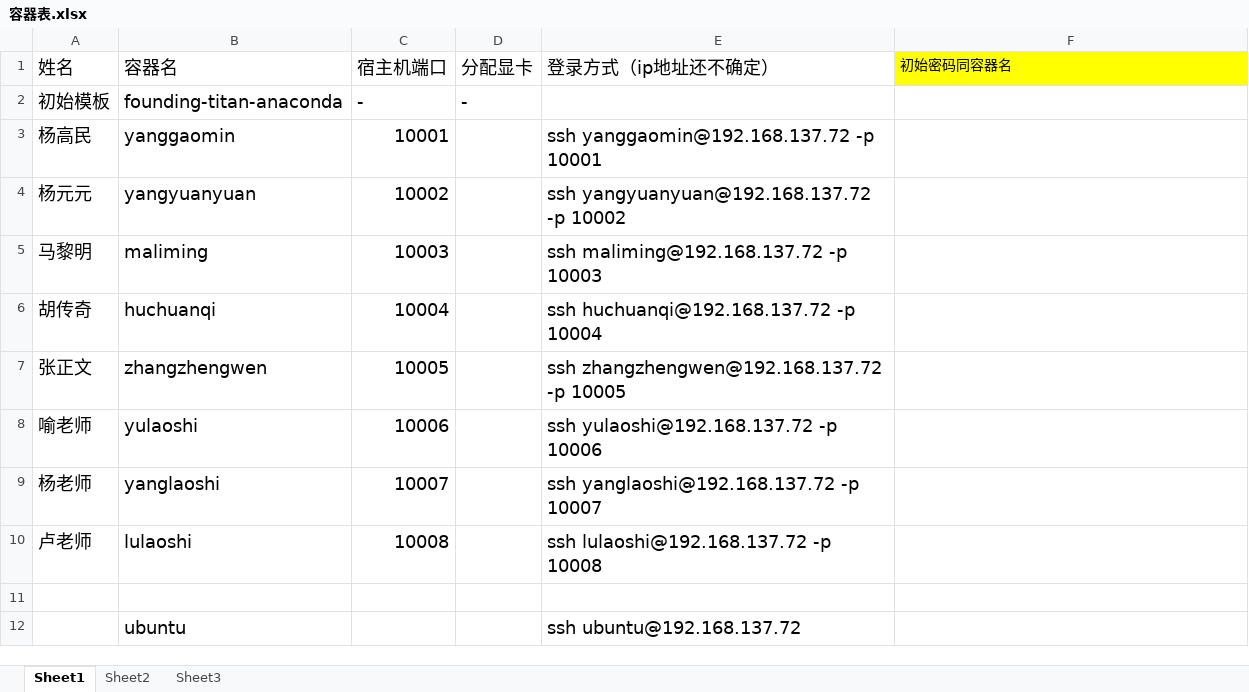
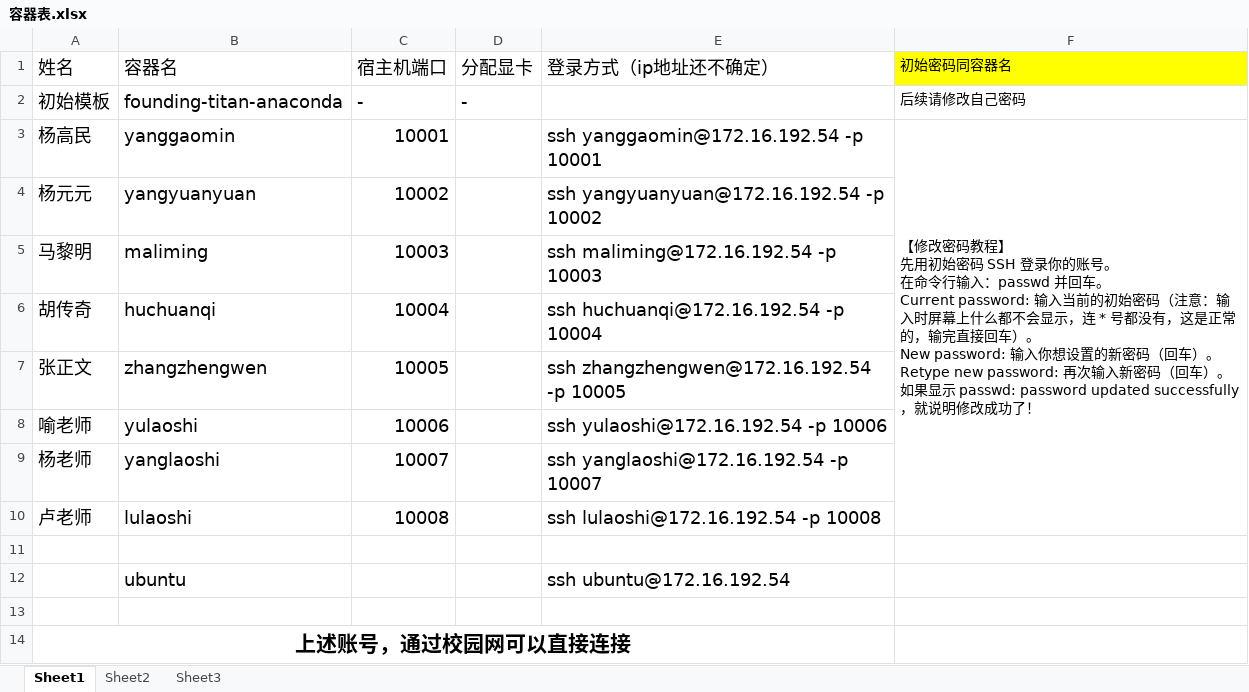
Before and after one commit to ZhugeDan/Gpu-Server-Manual, an Excel workbook: 容器表.xlsx, sheet Sheet1, drawn as a sheet; values as stored, in another font and other column widths than the file's, no borders; ↵ is a line break in a cell; the diff names each change by its address in the sheet, - before the commit and + after, or states it on an @@ line.

```diff
--- a/容器表.xlsx (sheet Sheet1)
+++ b/容器表.xlsx (sheet Sheet1)
-F2 (初始密码同容器名): (empty)
+F2 (初始密码同容器名): 后续请修改自己密码
-E3 (登录方式（ip地址还不确定）): ssh yanggaomin@192.168.137.72 -p 10001
+E3 (登录方式（ip地址还不确定）): ssh yanggaomin@172.16.192.54 -p 10001
-F3 (初始密码同容器名): (empty)
+F3 (初始密码同容器名): 【修改密码教程】 ↵ 先用初始密码 SSH 登录你的账号。 ↵ 在命令行输入：passwd 并回车。 ↵ Current password: 输入当前的初始密码（注意：输入时屏幕上什么都不会显示，连 * 号都没有，这是正常的，输完直接回车）。 ↵ New password: 输入你想设置的新密码（回车）。 ↵ Retype new password: 再次输入新密码（回车）。 ↵ 如果显示 passwd: password updated successfully，就说明修改成功了！
+F3:F10 merged
-E4 (登录方式（ip地址还不确定）): ssh yangyuanyuan@192.168.137.72 -p 10002
+E4 (登录方式（ip地址还不确定）): ssh yangyuanyuan@172.16.192.54 -p 10002
-E5 (登录方式（ip地址还不确定）): ssh maliming@192.168.137.72 -p 10003
+E5 (登录方式（ip地址还不确定）): ssh maliming@172.16.192.54 -p 10003
-E6 (登录方式（ip地址还不确定）): ssh huchuanqi@192.168.137.72 -p 10004
+E6 (登录方式（ip地址还不确定）): ssh huchuanqi@172.16.192.54 -p 10004
-E7 (登录方式（ip地址还不确定）): ssh zhangzhengwen@192.168.137.72 -p 10005
+E7 (登录方式（ip地址还不确定）): ssh zhangzhengwen@172.16.192.54 -p 10005
-E8 (登录方式（ip地址还不确定）): ssh yulaoshi@192.168.137.72 -p 10006
+E8 (登录方式（ip地址还不确定）): ssh yulaoshi@172.16.192.54 -p 10006
-E9 (登录方式（ip地址还不确定）): ssh yanglaoshi@192.168.137.72 -p 10007
+E9 (登录方式（ip地址还不确定）): ssh yanglaoshi@172.16.192.54 -p 10007
-E10 (登录方式（ip地址还不确定）): ssh lulaoshi@192.168.137.72 -p 10008
+E10 (登录方式（ip地址还不确定）): ssh lulaoshi@172.16.192.54 -p 10008
-E12 (登录方式（ip地址还不确定）): ssh ubuntu@192.168.137.72
+E12 (登录方式（ip地址还不确定）): ssh ubuntu@172.16.192.54
+row 13: (empty)
+row 14: 上述账号，通过校园网可以直接连接
```
Also changed, not shown: 4 other files.
